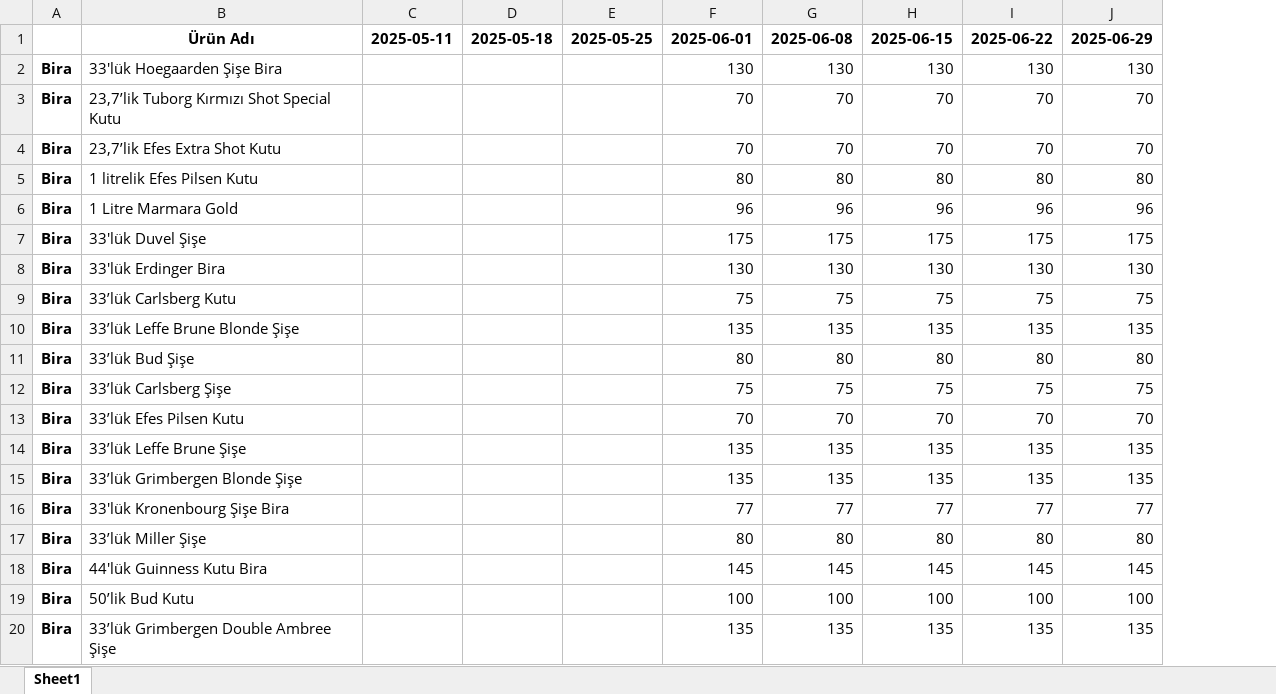
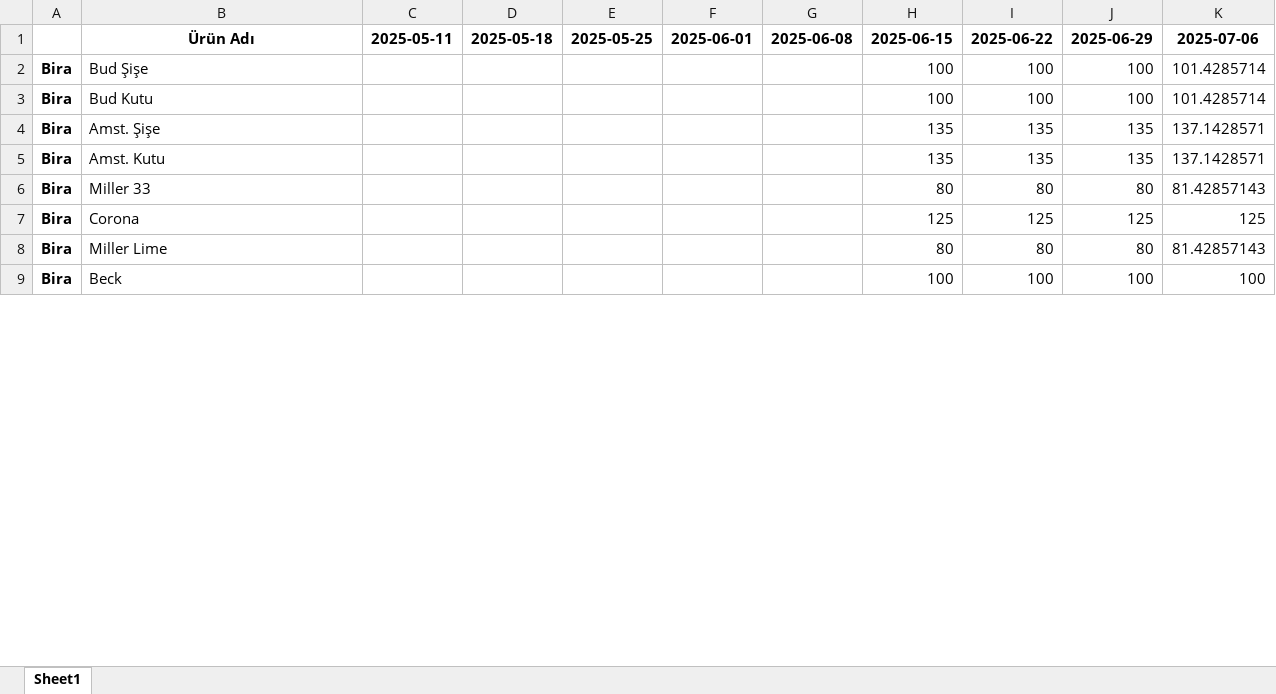
Before and after one commit to kaboya19/web-tufe-streamlit, an Excel workbook: Alkollü içecekler ve tütün.xlsx, sheet Sheet1, drawn as a sheet; only a part is shown; values as stored, in another font and other column widths than the file's, no borders; removed rows and columns are numbered as before the commit, all else as after; the diff covers the shown part only; the diff names each change by its address in the sheet, - before the commit and + after, or states it on an @@ line.

```diff
--- a/Alkollü içecekler ve tütün.xlsx (sheet Sheet1)
+++ b/Alkollü içecekler ve tütün.xlsx (sheet Sheet1)
+column K, row 1: 2025-07-06; row 4: 137.1428571; row 6: 81.42857143; rows 8-9: 81.42857143 | 100
-row 2: Bira | 33'lük Hoegaarden Şişe Bira |  |  |  | 130 | 130 | 130 | 130 | 130
-row 3: Bira | 23,7’lik Tuborg Kırmızı Shot Special Kutu |  |  |  | 70 | 70 | 70 | 70 | 70
-row 4: Bira | 23,7’lik Efes Extra Shot Kutu |  |  |  | 70 | 70 | 70 | 70 | 70
-row 5: Bira | 1 litrelik Efes Pilsen Kutu |  |  |  | 80 | 80 | 80 | 80 | 80
-row 6: Bira | 1 Litre Marmara Gold |  |  |  | 96 | 96 | 96 | 96 | 96
-row 7: Bira | 33'lük Duvel Şişe |  |  |  | 175 | 175 | 175 | 175 | 175
-row 8: Bira | 33'lük Erdinger Bira |  |  |  | 130 | 130 | 130 | 130 | 130
-row 9: Bira | 33’lük Carlsberg Kutu |  |  |  | 75 | 75 | 75 | 75 | 75
+row 2: Bira | Bud Şişe |  |  |  |  |  | 100 | 100 | 100 | 101.4285714
+row 3: Bira | Bud Kutu |  |  |  |  |  | 100 | 100 | 100 | 101.4285714
-B4: 33’lük Leffe Brune Blonde Şişe
+B4: Amst. Şişe
-F4: 135
+F4: (empty)
-G4: 135
+G4: (empty)
+row 5: Bira | Amst. Kutu |  |  |  |  |  | 135 | 135 | 135 | 137.1428571
-B6: 33’lük Bud Şişe
+B6: Miller 33
-F6: 80
+F6: (empty)
-G6: 80
+G6: (empty)
-row 12: Bira | 33’lük Carlsberg Şişe |  |  |  | 75 | 75 | 75 | 75 | 75
-row 13: Bira | 33’lük Efes Pilsen Kutu |  |  |  | 70 | 70 | 70 | 70 | 70
-row 14: Bira | 33’lük Leffe Brune Şişe |  |  |  | 135 | 135 | 135 | 135 | 135
-row 15: Bira | 33’lük Grimbergen Blonde Şişe |  |  |  | 135 | 135 | 135 | 135 | 135
-row 16: Bira | 33'lük Kronenbourg Şişe Bira |  |  |  | 77 | 77 | 77 | 77 | 77
+row 7: Bira | Corona |  |  |  |  |  | 125 | 125 | 125 | 125
-B8: 33’lük Miller Şişe
+B8: Miller Lime
-F8: 80
+F8: (empty)
-G8: 80
+G8: (empty)
-row 18: Bira | 44'lük Guinness Kutu Bira |  |  |  | 145 | 145 | 145 | 145 | 145
-B9: 50’lik Bud Kutu
+B9: Beck
-F9: 100
+F9: (empty)
-G9: 100
+G9: (empty)
-row 20: Bira | 33’lük Grimbergen Double Ambree Şişe |  |  |  | 135 | 135 | 135 | 135 | 135
```
Also changed, not shown: 9 added rows, 50 removed rows and 41 edited cells elsewhere in this sheet, Eğitim.xlsx, Gıda ve alkolsüz içecekler.xlsx, 23 other files.
